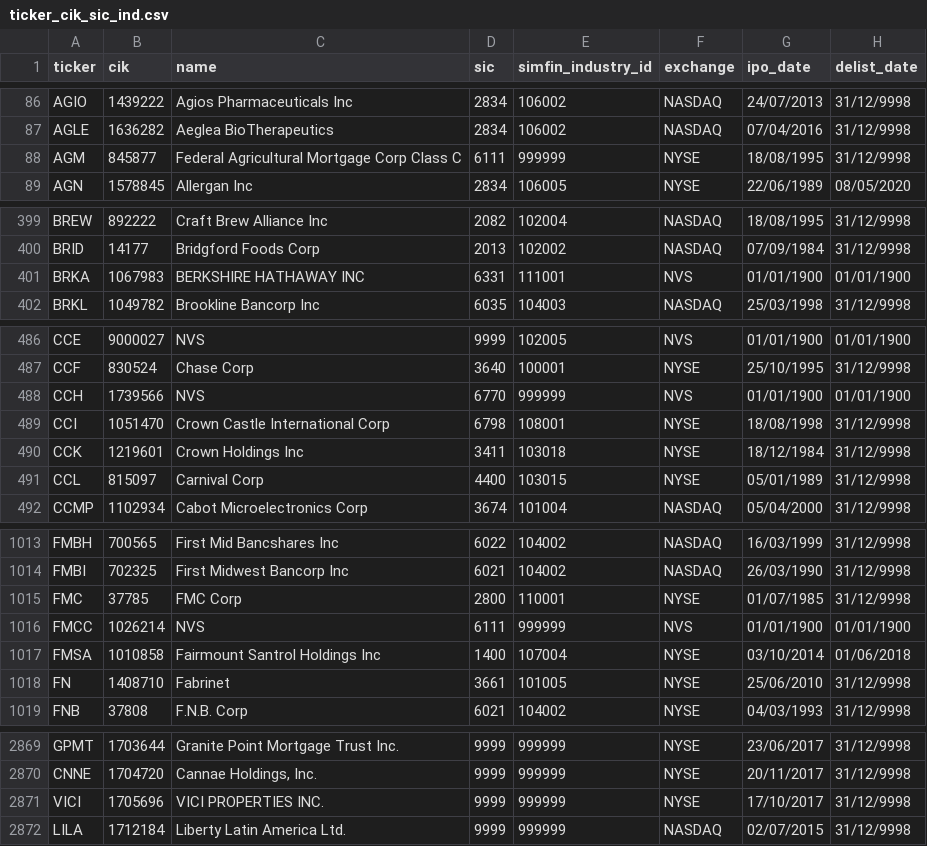
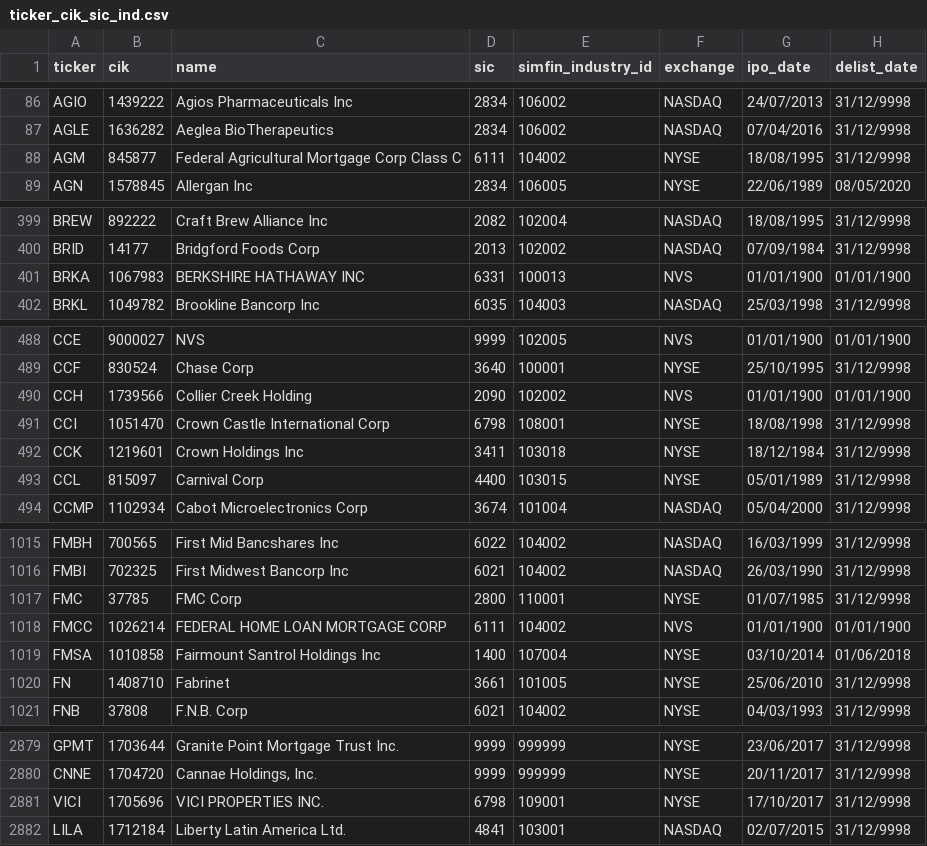
Before and after one commit to Brent-Morrison/Stock_master, a CSV file: ticker_cik_sic_ind.csv, drawn as a sheet; only a part is shown, gaps mark what is left out; the diff covers the shown part only.

```diff
--- a/ticker_cik_sic_ind.csv
+++ b/ticker_cik_sic_ind.csv
@@ -87,3 +87,3 @@ AGIO,1439222,Agios Pharmaceuticals Inc,2834,106002,NASDAQ,24/07/2013,31/12/9998
 AGLE,1636282,Aeglea BioTherapeutics,2834,106002,NASDAQ,07/04/2016,31/12/9998
-AGM,845877,Federal Agricultural Mortgage Corp Class C,6111,999999,NYSE,18/08/1995,31/12/9998
+AGM,845877,Federal Agricultural Mortgage Corp Class C,6111,104002,NYSE,18/08/1995,31/12/9998
 AGN,1578845,Allergan Inc,2834,106005,NYSE,22/06/1989,08/05/2020
@@ -400,3 +400,3 @@ BREW,892222,Craft Brew Alliance Inc,2082,102004,NASDAQ,18/08/1995,31/12/9998
 BRID,14177,Bridgford Foods Corp,2013,102002,NASDAQ,07/09/1984,31/12/9998
-BRKA,1067983,BERKSHIRE HATHAWAY INC,6331,111001,NVS,01/01/1900,01/01/1900
+BRKA,1067983,BERKSHIRE HATHAWAY INC,6331,100013,NVS,01/01/1900,01/01/1900
 BRKL,1049782,Brookline Bancorp Inc,6035,104003,NASDAQ,25/03/1998,31/12/9998
@@ -487,3 +489,3 @@ CCE,9000027,NVS,9999,102005,NVS,01/01/1900,01/01/1900
 CCF,830524,Chase Corp,3640,100001,NYSE,25/10/1995,31/12/9998
-CCH,1739566,NVS,6770,999999,NVS,01/01/1900,01/01/1900
+CCH,1739566,Collier Creek Holding,2090,102002,NVS,01/01/1900,01/01/1900
 CCI,1051470,Crown Castle International Corp,6798,108001,NYSE,18/08/1998,31/12/9998
@@ -1015,3 +1017,3 @@ FMBI,702325,First Midwest Bancorp Inc,6021,104002,NASDAQ,26/03/1990,31/12/9998
 FMC,37785,FMC Corp,2800,110001,NYSE,01/07/1985,31/12/9998
-FMCC,1026214,NVS,6111,999999,NVS,01/01/1900,01/01/1900
+FMCC,1026214,FEDERAL HOME LOAN MORTGAGE CORP,6111,104002,NVS,01/01/1900,01/01/1900
 FMSA,1010858,Fairmount Santrol Holdings Inc,1400,107004,NYSE,03/10/2014,01/06/2018
@@ -2870,3 +2880,3 @@ GPMT,1703644,Granite Point Mortgage Trust Inc.,9999,999999,NYSE,23/06/2017,31/12
 CNNE,1704720,"Cannae Holdings, Inc.",9999,999999,NYSE,20/11/2017,31/12/9998
-VICI,1705696,VICI PROPERTIES INC.,9999,999999,NYSE,17/10/2017,31/12/9998
-LILA,1712184,Liberty Latin America Ltd.,9999,999999,NASDAQ,02/07/2015,31/12/9998
+VICI,1705696,VICI PROPERTIES INC.,6798,109001,NYSE,17/10/2017,31/12/9998
+LILA,1712184,Liberty Latin America Ltd.,4841,103001,NASDAQ,02/07/2015,31/12/9998
```
Also changed, not shown: 10 added rows and 29 edited cells elsewhere in this file, 9 other files.
